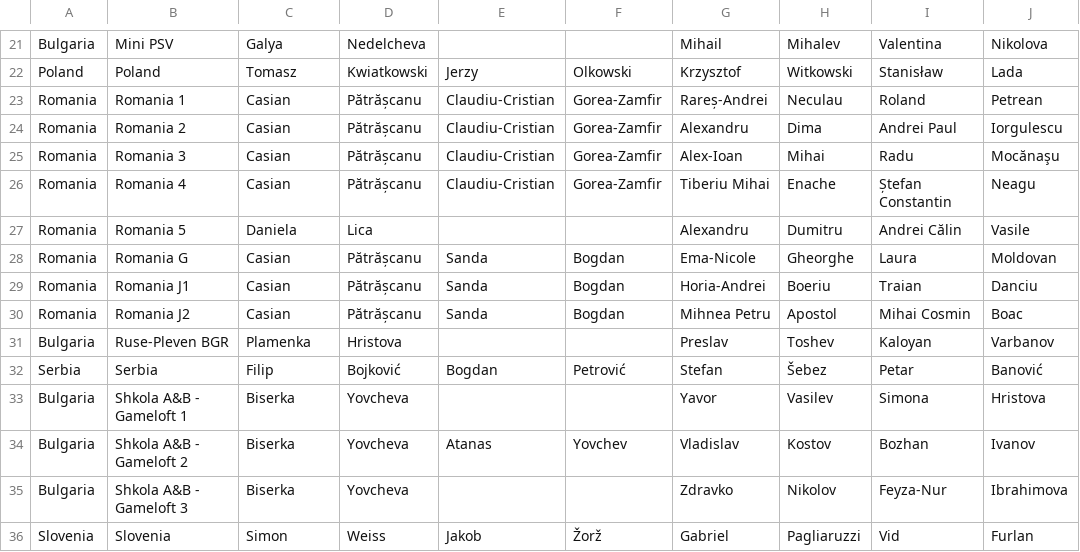
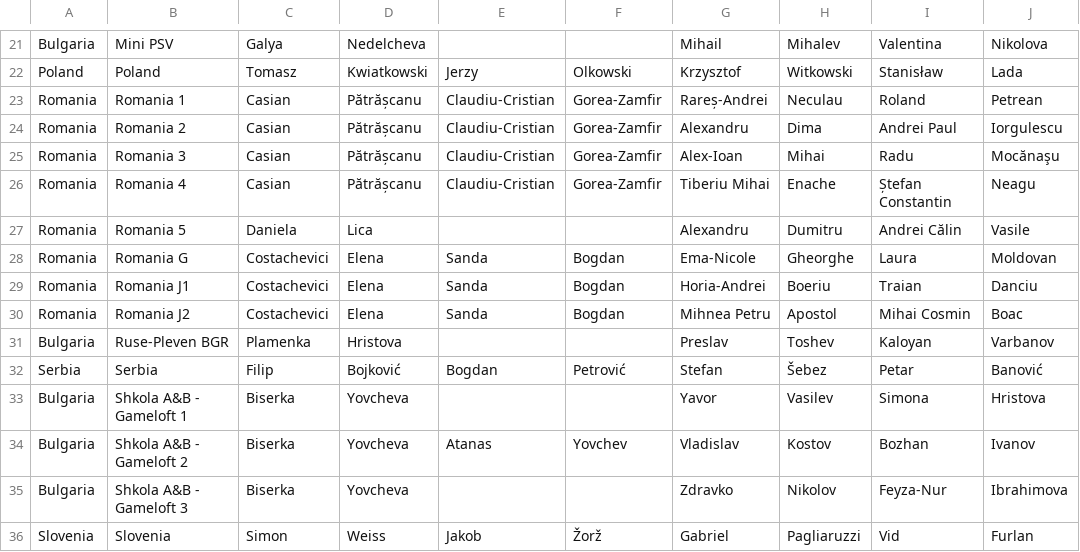
Before and after one commit to RaresAnghel08/rmi-website, a CSV file: rmi_2025/csv/2025_cleaned_registrations.csv, drawn as a sheet; only a part is shown, gaps mark what is left out; the diff names each change by its address in the sheet, - before the commit and + after, or states it on an @@ line.

```diff
--- a/rmi_2025/csv/2025_cleaned_registrations.csv
+++ b/rmi_2025/csv/2025_cleaned_registrations.csv
-C28:C30: Casian
+C28:C30: Costachevici
-D28:D30: Pătrășcanu
+D28:D30: Elena
```
Also changed, not shown: rmi_2025/csv/2025_merged_registrations.csv, rmi_2025/csv/2025_onsite_3.csv, 1 other file.
